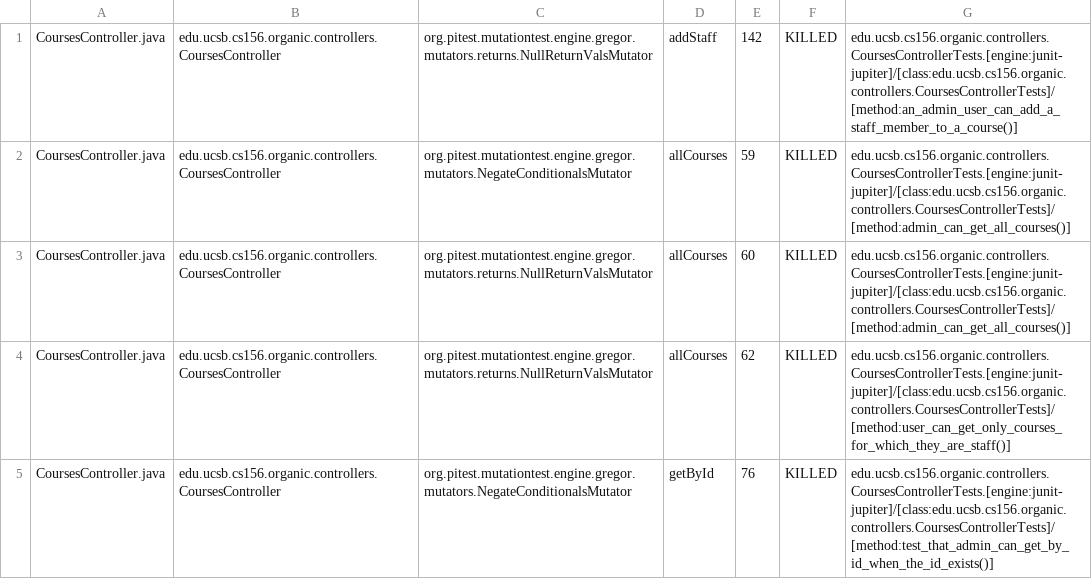
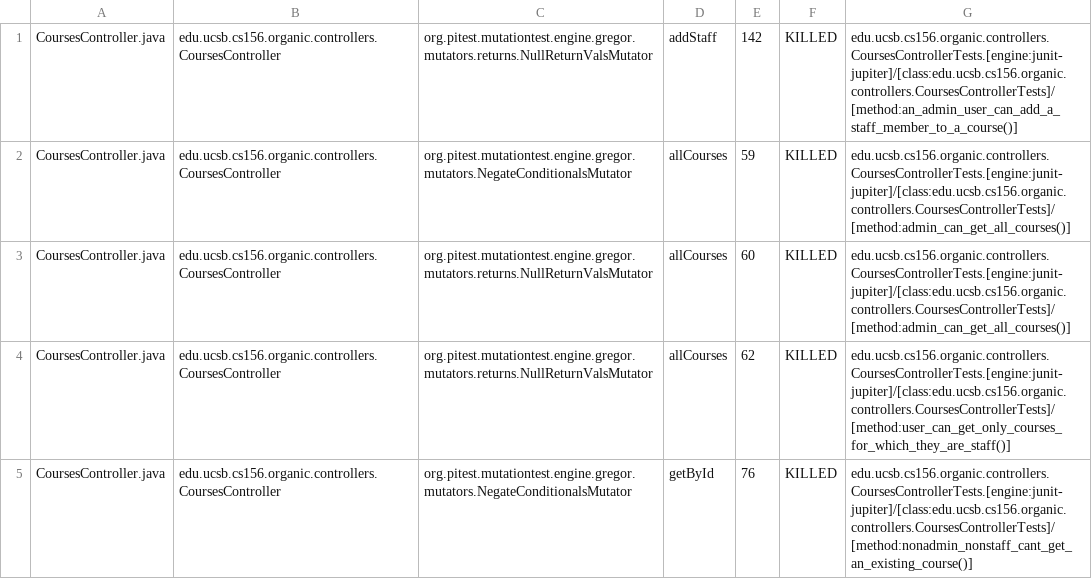
Before and after one commit to ucsb-cs156-f23/proj-organic-f23-6pm-1, a CSV file: prs/47/pitest/mutations.csv, drawn as a sheet; only a part is shown; the diff covers the shown part only.

Commit message:
Deploying to gh-pages from @ ucsb-cs156-f23/proj-organic-f23-6pm-1@082bccb26993088b4bf26d98abab427bebae24cf 🚀

```diff
--- a/prs/47/pitest/mutations.csv
+++ b/prs/47/pitest/mutations.csv
@@ -4,2 +4,2 @@ CoursesController.java,edu.ucsb.cs156.organic.controllers.CoursesController,org.
 CoursesController.java,edu.ucsb.cs156.organic.controllers.CoursesController,org.pitest.mutationtest.engine.gregor.mutators.returns.NullReturnValsMutator,allCourses,62,KILLED,edu.ucsb.cs156.organic.controllers.CoursesControllerTests.[engine:junit-jupiter]/[class:edu.ucsb.cs156.organic.controllers.CoursesControllerTests]/[method:user_can_get_only_courses_for_which_they_are_staff()]
-CoursesController.java,edu.ucsb.cs156.organic.controllers.CoursesController,org.pitest.mutationtest.engine.gregor.mutators.NegateConditionalsMutator,getById,76,KILLED,edu.ucsb.cs156.organic.controllers.CoursesControllerTests.[engine:junit-jupiter]/[class:edu.ucsb.cs156.organic.controllers.CoursesControllerTests]/[method:test_that_admin_can_get_by_id_when_the_id_exists()]
+CoursesController.java,edu.ucsb.cs156.organic.controllers.CoursesController,org.pitest.mutationtest.engine.gregor.mutators.NegateConditionalsMutator,getById,76,KILLED,edu.ucsb.cs156.organic.controllers.CoursesControllerTests.[engine:junit-jupiter]/[class:edu.ucsb.cs156.organic.controllers.CoursesControllerTests]/[method:nonadmin_nonstaff_cant_get_an_existing_course()]
```
Also changed, not shown: 3 edited cells elsewhere in this file, 15 other files.
